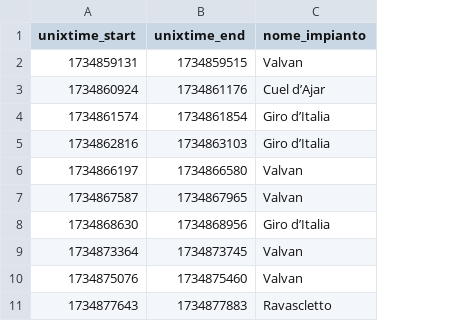
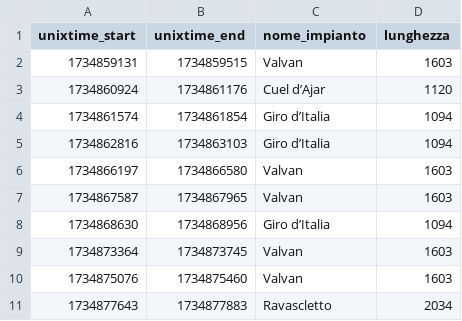
Before and after one commit to thomasmassarutto/DataSlopes, a CSV file: data/salite.csv, drawn as a sheet; the diff names each change by its address in the sheet, - before the commit and + after, or states it on an @@ line.

```diff
--- a/data/salite.csv
+++ b/data/salite.csv
+column D (lunghezza), rows 2-11: 1603 | 1120 | 1094 | 1094 | 1603 | 1603 | 1094 | 1603 | 1603 | 2034
```
Also changed, not shown: 2 other files.
